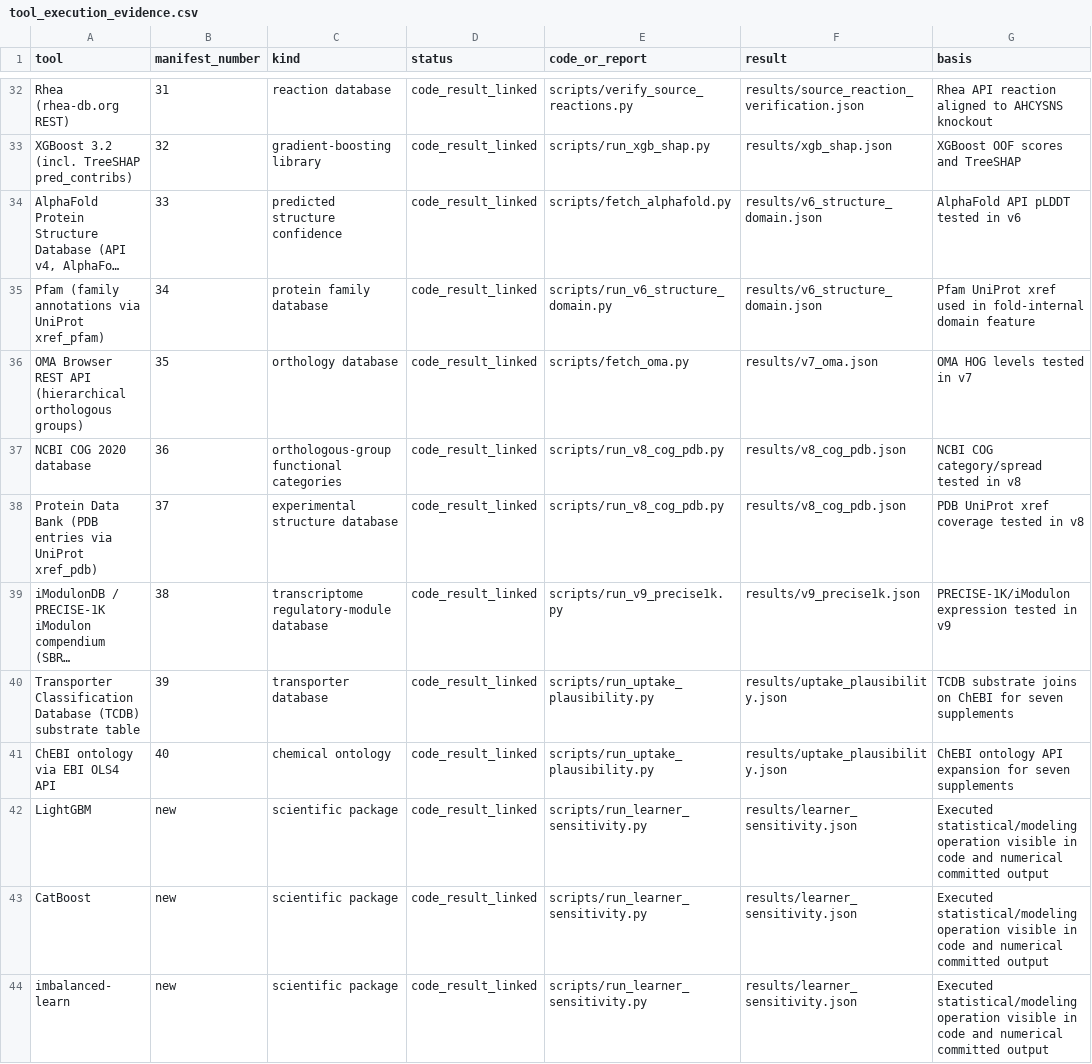
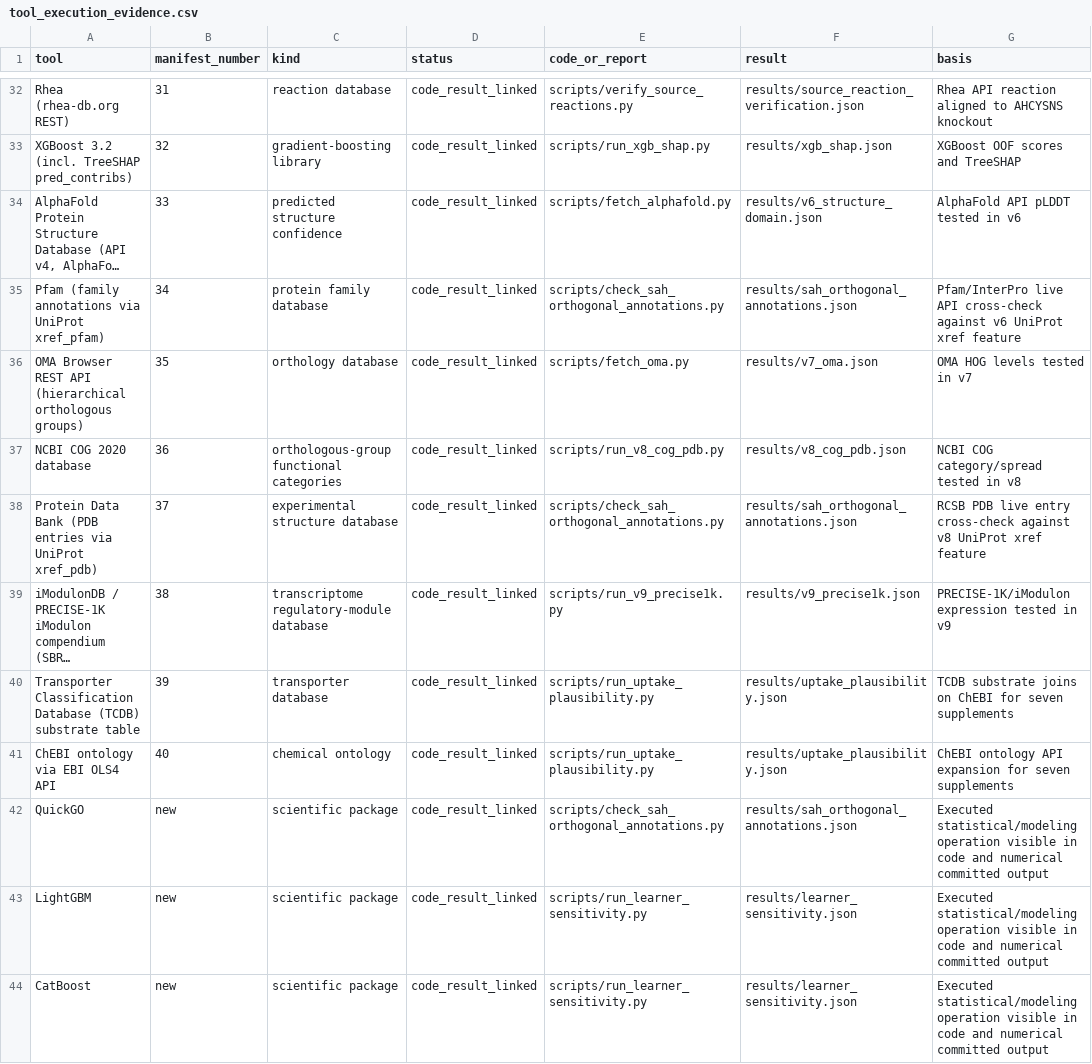
Before and after one commit to uditakankananonononono/mega27-02-virtual-cell, a CSV file: results/tool_execution_evidence.csv, drawn as a sheet; only a part is shown, gaps mark what is left out; the shorter side is filled out with more unchanged rows; long unchanged cells end in …; the diff names each change by its address in the sheet, - before the commit and + after, or states it on an @@ line.

Commit message:
Corroborate SAH enzyme via QuickGO Pfam and PDB APIs

```diff
--- a/results/tool_execution_evidence.csv
+++ b/results/tool_execution_evidence.csv
-E35 (code_or_report): scripts/run_v6_structure_domain.py
+E35 (code_or_report): scripts/check_sah_orthogonal_annotations.py
-F35 (result): results/v6_structure_domain.json
+F35 (result): results/sah_orthogonal_annotations.json
-G35 (basis): Pfam UniProt xref used in fold-internal domain feature
+G35 (basis): Pfam/InterPro live API cross-check against v6 UniProt xref feature
-E38 (code_or_report): scripts/run_v8_cog_pdb.py
+E38 (code_or_report): scripts/check_sah_orthogonal_annotations.py
-F38 (result): results/v8_cog_pdb.json
+F38 (result): results/sah_orthogonal_annotations.json
-G38 (basis): PDB UniProt xref coverage tested in v8
+G38 (basis): RCSB PDB live entry cross-check against v8 UniProt xref feature
+row 42: QuickGO | new | scientific package | code_result_linked | scripts/check_sah_orthogonal_annotations.py | results/sah_orthogonal_annotations.json | Executed statistical/modeling operation visible in code and numerical committed output
```
Also changed, not shown: 4 other files.
